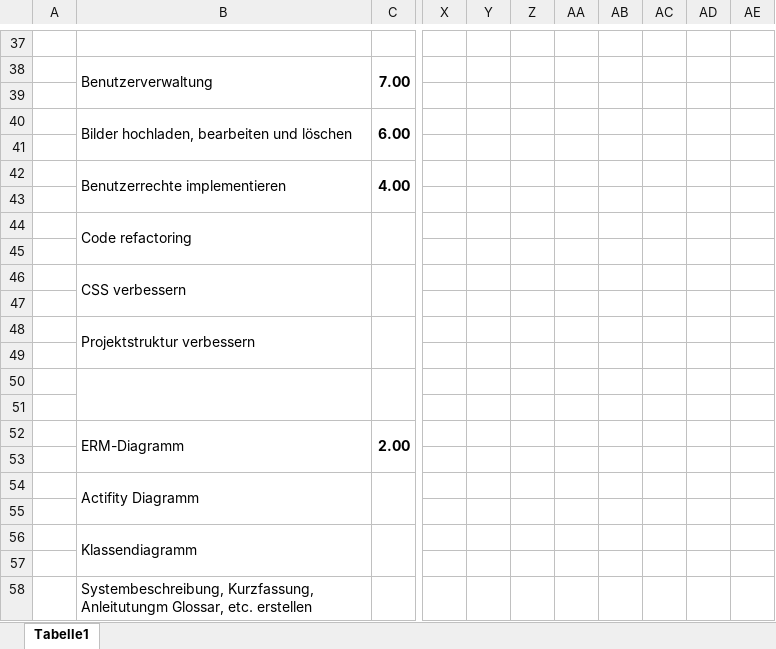
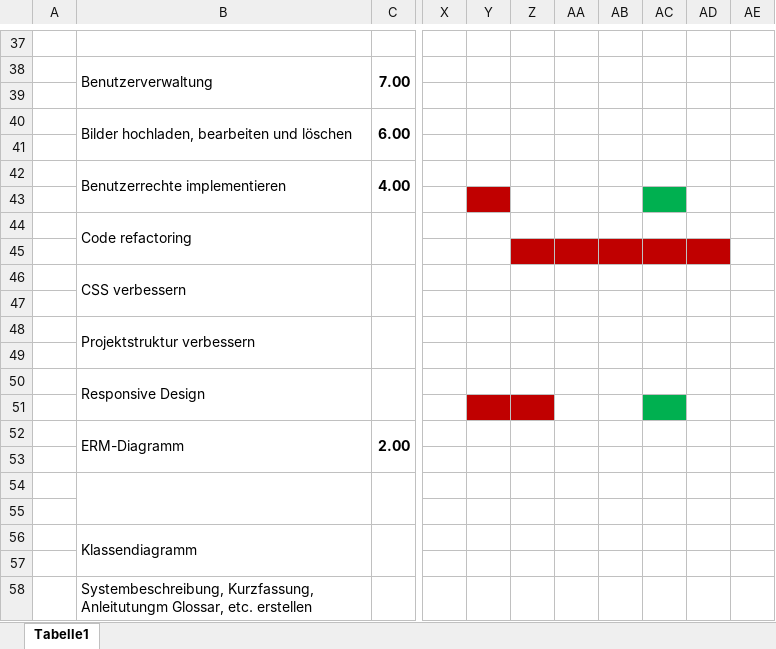
Before and after one commit to olivierluethy/MPA2_Fotostudio, an Excel workbook: docs/PA_Fotostudio_Zeitplan.xlsx, sheet Tabelle1, drawn as a sheet; only a part is shown, gaps mark what is left out; values as stored, in another font and other column widths than the file's, no borders; the diff names each change by its address in the sheet, - before the commit and + after, or states it on an @@ line.

```diff
--- a/docs/PA_Fotostudio_Zeitplan.xlsx (sheet Tabelle1)
+++ b/docs/PA_Fotostudio_Zeitplan.xlsx (sheet Tabelle1)
-Y43 fill: none
+Y43 fill: #C00000
-AC43 fill: none
+AC43 fill: #00B050
-Z45:AD45 fill: none
+Z45:AD45 fill: #C00000
-B50: (empty)
+B50: Responsive Design
-Y51:Z51 fill: none
+Y51:Z51 fill: #C00000
-AC51 fill: none
+AC51 fill: #00B050
-B54: Actifity Diagramm
+B54: (empty)
```
Also changed, not shown: 32 other files.
